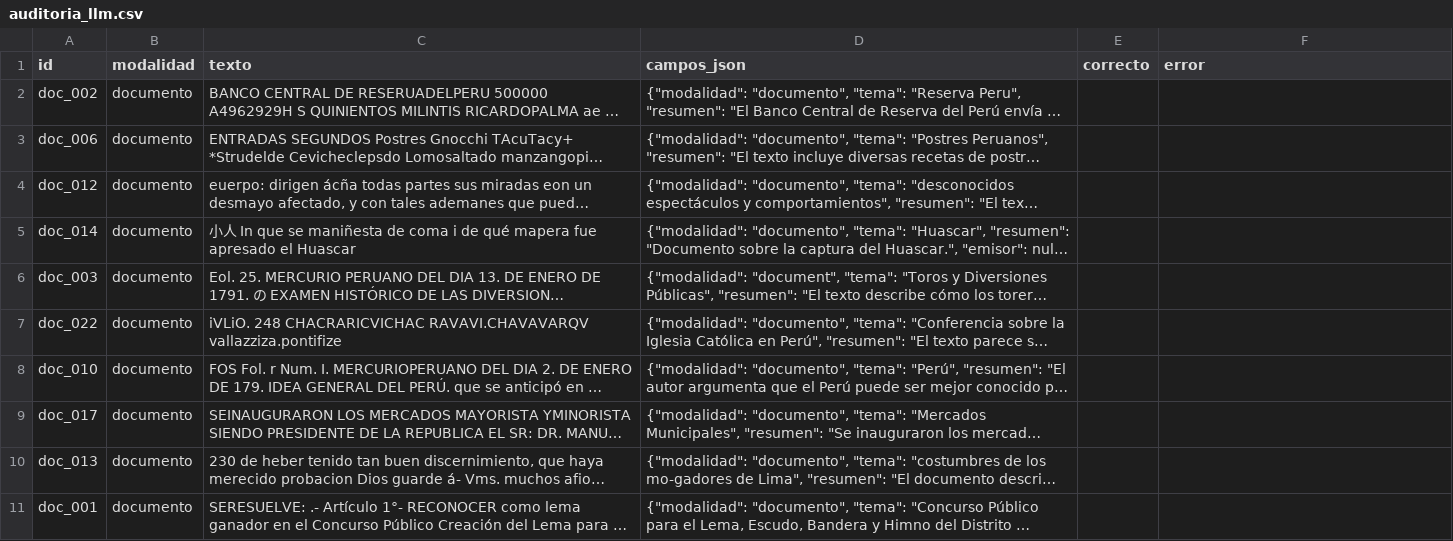
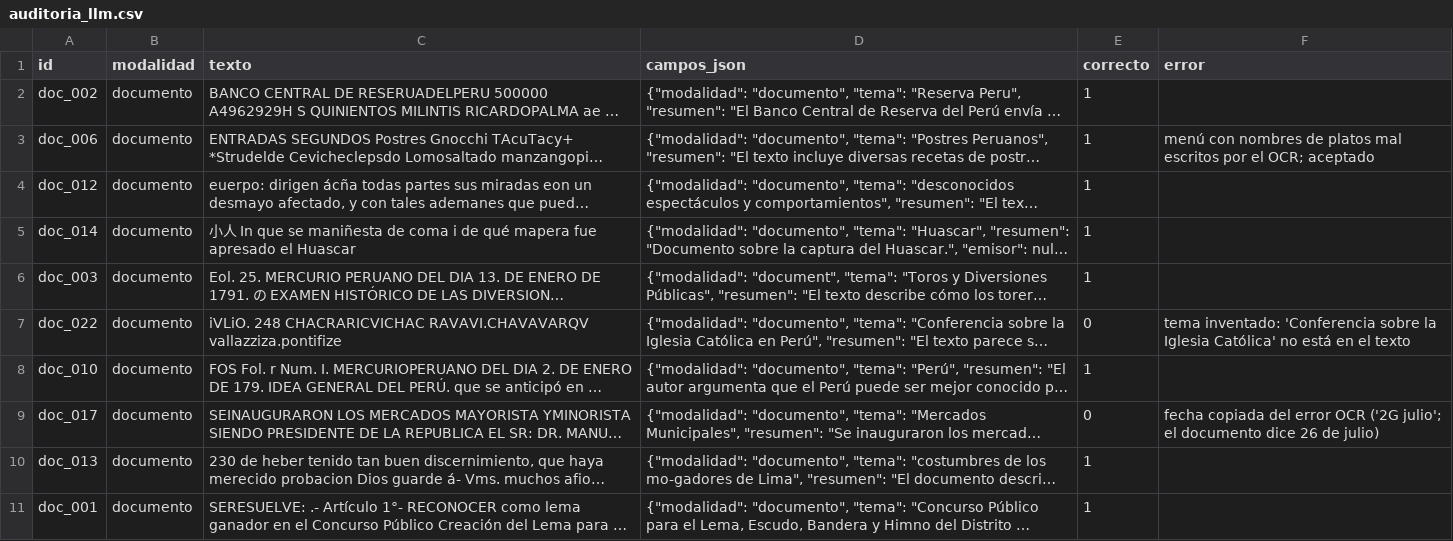
Before and after one commit to roddyhuarhua-hub/Data-Science-Python, a CSV file: tarea_2/datos/auditoria_llm.csv, drawn as a sheet; only a part is shown; long unchanged cells end in …; the diff covers the shown part only; the diff names each change by its address in the sheet, - before the commit and + after, or states it on an @@ line.

```diff
--- a/tarea_2/datos/auditoria_llm.csv
+++ b/tarea_2/datos/auditoria_llm.csv
-E2:E6 (correcto): (empty)
+E2:E6 (correcto): 1
-F3 (error): (empty)
+F3 (error): menú con nombres de platos mal escritos por el OCR; aceptado
-E7 (correcto): (empty)
+E7 (correcto): 0
-F7 (error): (empty)
+F7 (error): tema inventado: 'Conferencia sobre la Iglesia Católica' no está en el texto
-E8 (correcto): (empty)
+E8 (correcto): 1
-E9 (correcto): (empty)
+E9 (correcto): 0
-F9 (error): (empty)
+F9 (error): fecha copiada del error OCR ('2G julio'; el documento dice 26 de julio)
-E10:E11 (correcto): (empty)
+E10:E11 (correcto): 1
```
Also changed, not shown: 13 edited cells elsewhere in this file, 2 other files.
